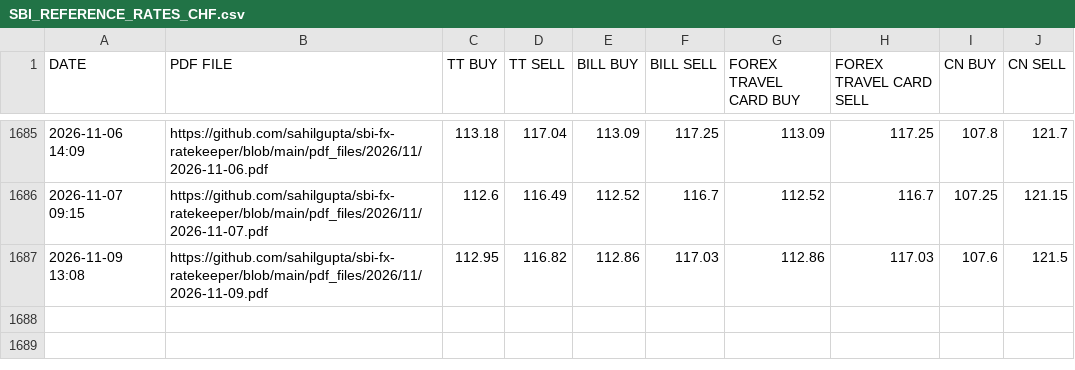
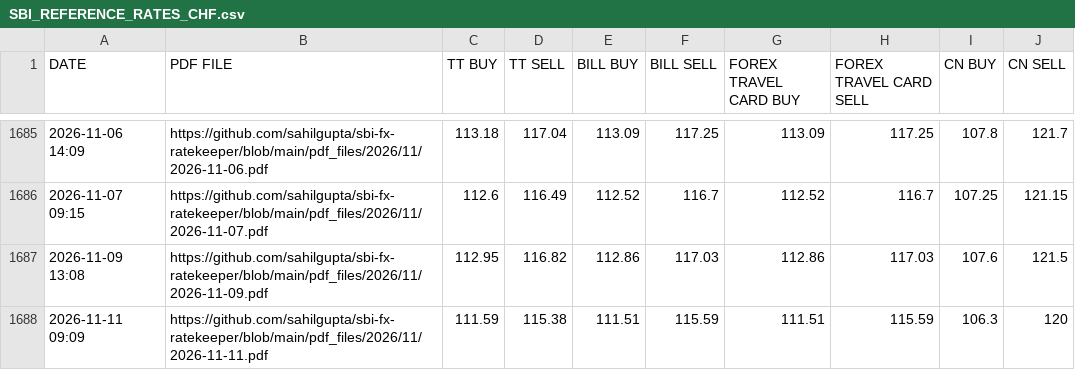
Before and after one commit to kannansingaravelu/sbi_forex_rates, a CSV file: csv_files/SBI_REFERENCE_RATES_CHF.csv, drawn as a sheet; only a part is shown, gaps mark what is left out.

```diff
--- a/csv_files/SBI_REFERENCE_RATES_CHF.csv
+++ b/csv_files/SBI_REFERENCE_RATES_CHF.csv
@@ -1687 +1687,2 @@ DATE,PDF FILE,TT BUY,TT SELL,BILL BUY,BILL SELL,FOREX TRAVEL CARD BUY,FOREX TRAV
 2026-11-09 13:08,https://github.com/sahilgupta/sbi-fx-ratekeeper/blob/main/pdf_files/2026/11/2026-11-09.pdf,112.95,116.82,112.86,117.03,112.86,117.03,107.6,121.5
+2026-11-11 09:09,https://github.com/sahilgupta/sbi-fx-ratekeeper/blob/main/pdf_files/2026/11/2026-11-11.pdf,111.59,115.38,111.51,115.59,111.51,115.59,106.3,120
```
Also changed, not shown: csv_files/SBI_REFERENCE_RATES_BHD.csv, csv_files/SBI_REFERENCE_RATES_EUR.csv, 29 other files.
